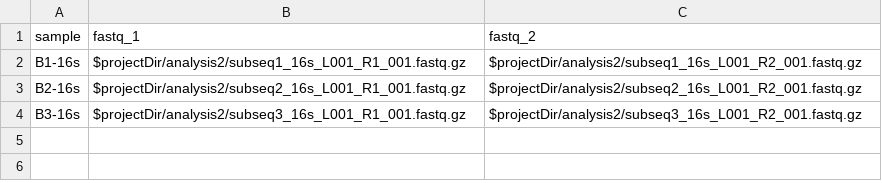
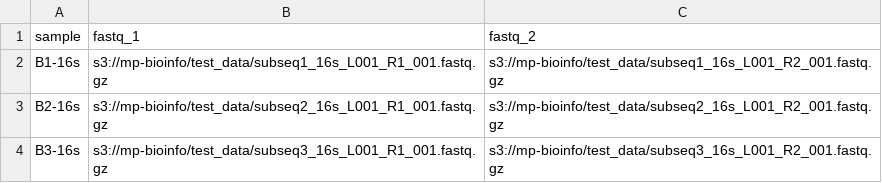
Before and after one commit to andrewatmp/nfcore_parse, a CSV file: samples.csv, drawn as a sheet.

Commit message:
change samplesheet

```diff
--- a/samples.csv
+++ b/samples.csv
@@ -1,4 +1,4 @@
 sample,fastq_1,fastq_2
-B1-16s,$projectDir/analysis2/subseq1_16s_L001_R1_001.fastq.gz,$projectDir/analysis2/subseq1_16s_L001_R2_001.fastq.gz
-B2-16s,$projectDir/analysis2/subseq2_16s_L001_R1_001.fastq.gz,$projectDir/analysis2/subseq2_16s_L001_R2_001.fastq.gz
-B3-16s,$projectDir/analysis2/subseq3_16s_L001_R1_001.fastq.gz,$projectDir/analysis2/subseq3_16s_L001_R2_001.fastq.gz
+B1-16s,s3://mp-bioinfo/test_data/subseq1_16s_L001_R1_001.fastq.gz,s3://mp-bioinfo/test_data/subseq1_16s_L001_R2_001.fastq.gz
+B2-16s,s3://mp-bioinfo/test_data/subseq2_16s_L001_R1_001.fastq.gz,s3://mp-bioinfo/test_data/subseq2_16s_L001_R2_001.fastq.gz
+B3-16s,s3://mp-bioinfo/test_data/subseq3_16s_L001_R1_001.fastq.gz,s3://mp-bioinfo/test_data/subseq3_16s_L001_R2_001.fastq.gz
```
